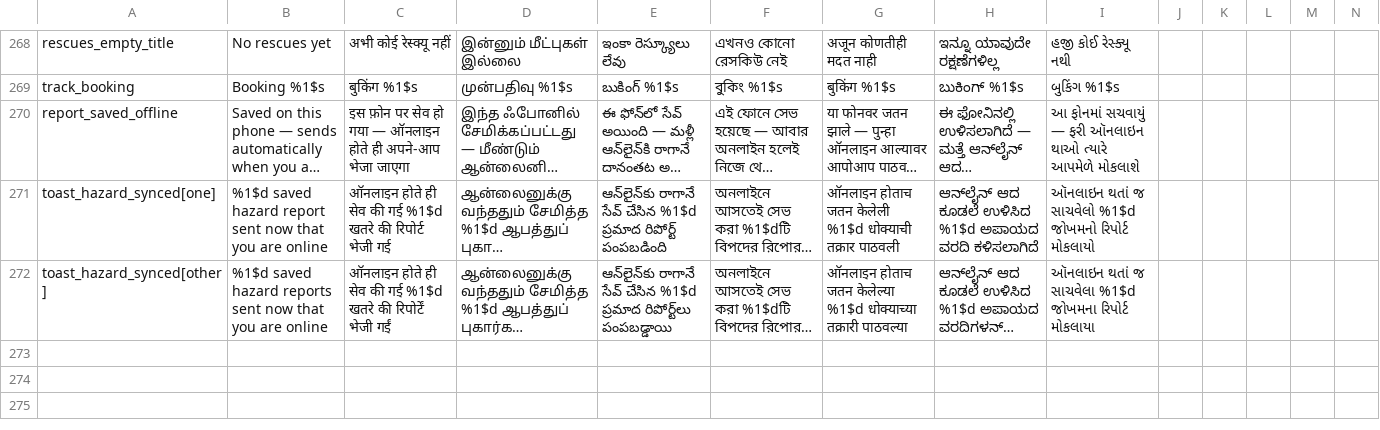
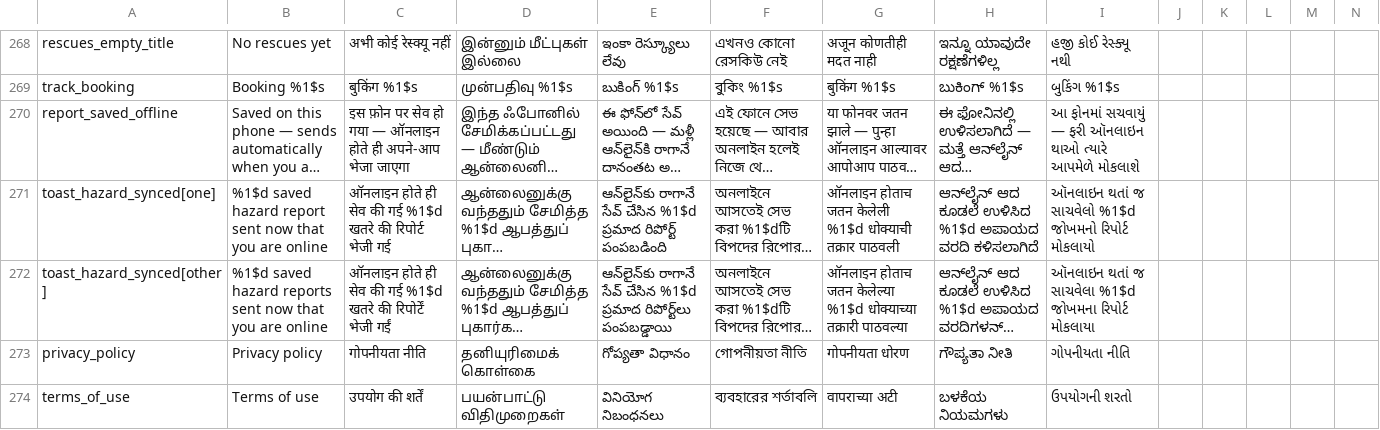
Before and after one commit to saatwik-1157/roadassist-bharat, a CSV file: docs/translations/review-android.csv, drawn as a sheet; only a part is shown, gaps mark what is left out; long unchanged cells end in …; rows hold the shown columns only; the diff names each change by its address in the sheet, - before the commit and + after, or states it on an @@ line.

Commit message:
Let the database sleep; privacy policy and terms pages; Android 1.1.6
The live app went down on 2026-10-20: Neon refused connections (53000,
quota exceeded) after 110 of 100 free CU-hours since Oct 1. keep-awake
pinged /health (a DB query) every 10 minutes, and the dispatch offer
sweeper queried every 10 s, so the scale-to-zero compute never slept.

- keep-awake now pings /sw.js, a static file.
- The offer sweeper only touches the database when an offer can be due
  (sweepIfDue / noteOfferExpiry). concurrency-test section 3 now checks
  that the sweeper expires an unanswered offer on its own (with
  OFFER_TTL_SECONDS=2): it fails with a NaN due-time bug put back,
  which an ad-hoc check found before this commit.

Privacy Policy and Terms of Use (app/apps/web/privacy.html, terms.html),
written from the schema and code: what is stored and why, Singapore
hosting, server-side egress only, no sale or trackers, retention as
implemented (mostly manual), DPDP rights, GitHub issues as contact.
Linked from sign-in, settings, the landing and showcase footers, and
Android More -> About (1.1.6, versionCode 15). Needed for publishing the
Google OAuth app. sw ra-v33.

Counts: 1527 tests (unit 584, e2e 352, concurrency 112, security 135,
gateway 58, browser 286); Android 342; AI 49.

```diff
--- a/docs/translations/review-android.csv
+++ b/docs/translations/review-android.csv
+row 273: privacy_policy | Privacy policy | गोपनीयता नीति | தனியுரிமைக் கொள்கை | గోప్యతా విధానం | গোপনীয়তা নীতি | गोपनीयता धोरण | ಗೌಪ್ಯತಾ ನೀತಿ | ગોપનીયતા નીતિ
+row 274: terms_of_use | Terms of use | उपयोग की शर्तें | பயன்பாட்டு விதிமுறைகள் | వినియోగ నిబంధనలు | ব্যবহারের শর্তাবলি | वापराच्या अटी | ಬಳಕೆಯ ನಿಯಮಗಳು | ઉપયોગની શરતો
```
Also changed, not shown: docs/translations/review-web-app.csv, 45 other files.
